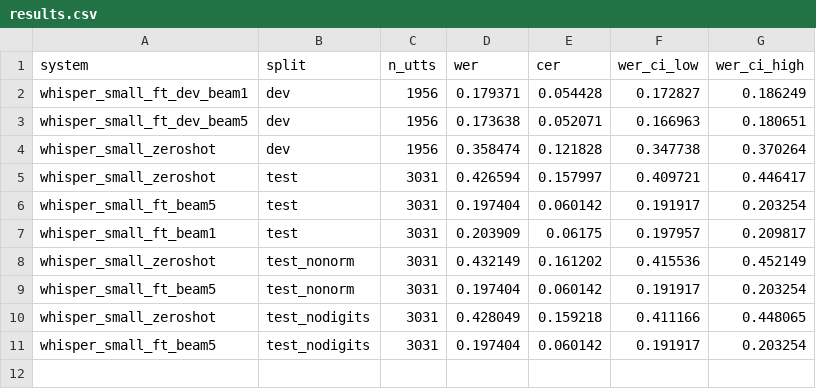
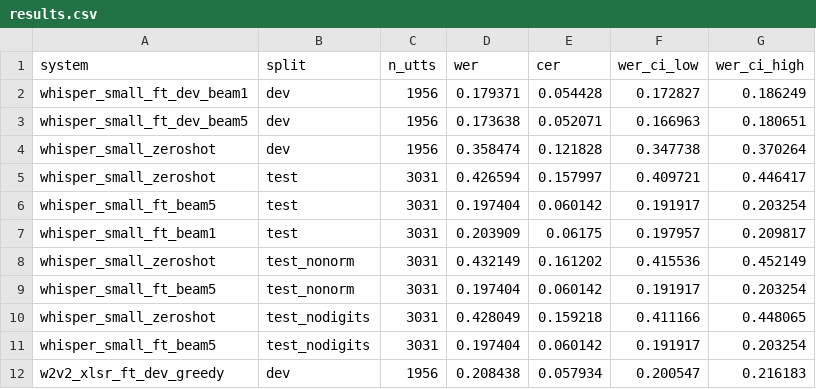
Before and after one commit to r4fo/urdu-asr-kathbath, a CSV file: results/results.csv, drawn as a sheet.

Commit message:
wav2vec2 XLS-R fine-tuned (15 epochs): dev greedy results

```diff
--- a/results/results.csv
+++ b/results/results.csv
@@ -11 +11,2 @@ whisper_small_zeroshot,test_nodigits,3031,0.428049,0.159218,0.411166,0.448065
 whisper_small_ft_beam5,test_nodigits,3031,0.197404,0.060142,0.191917,0.203254
+w2v2_xlsr_ft_dev_greedy,dev,1956,0.208438,0.057934,0.200547,0.216183
```
Also changed, not shown: 2 other files.
